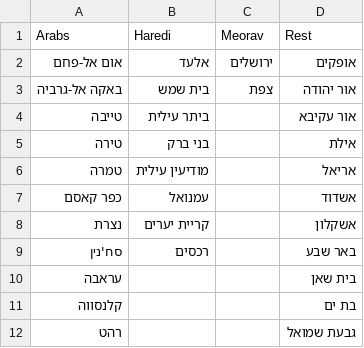
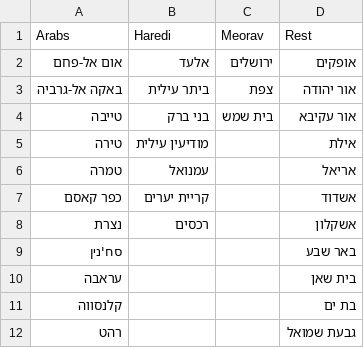
Before and after one commit to TomSadeh/WagePerCapita, a CSV file: yeshuvim.csv, drawn as a sheet; only a part is shown.

```diff
--- a/yeshuvim.csv
+++ b/yeshuvim.csv
@@ -2,9 +2,9 @@
 אום אל-פחם,אלעד,ירושלים,אופקים
-באקה אל-גרביה,בית שמש,צפת,אור יהודה
-טייבה,ביתר עילית,,אור עקיבא
-טירה,בני ברק,,אילת
-טמרה,מודיעין עילית,,אריאל
-כפר קאסם,עמנואל,,אשדוד
-נצרת,קריית יערים,,אשקלון
-סח'נין,רכסים,,באר שבע
+באקה אל-גרביה,ביתר עילית,צפת,אור יהודה
+טייבה,בני ברק,בית שמש,אור עקיבא
+טירה,מודיעין עילית,,אילת
+טמרה,עמנואל,,אריאל
+כפר קאסם,קריית יערים,,אשדוד
+נצרת,רכסים,,אשקלון
+סח'נין,,,באר שבע
 עראבה,,,בית שאן
```
Also changed, not shown: 2 other files.
